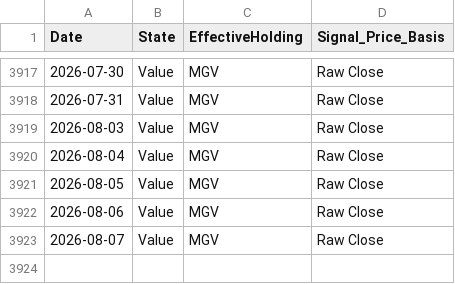
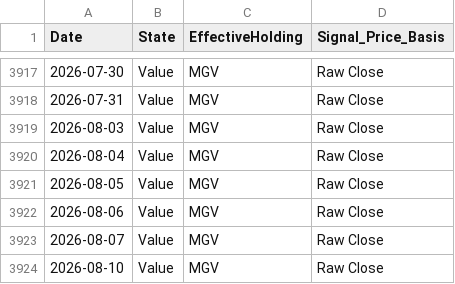
Before and after one commit to wesl8n-sketch/A1V12-Dashboard, a CSV file: Data/Daily_Holdings.csv, drawn as a sheet; only a part is shown, gaps mark what is left out; the diff names each change by its address in the sheet, - before the commit and + after, or states it on an @@ line.

```diff
--- a/Data/Daily_Holdings.csv
+++ b/Data/Daily_Holdings.csv
+row 3924: 2026-08-10 | Value | MGV | Raw Close
```
Also changed, not shown: Data/Composite_Dividends.csv, Data/Dividend_Master_Wide.csv, 25 other files.
